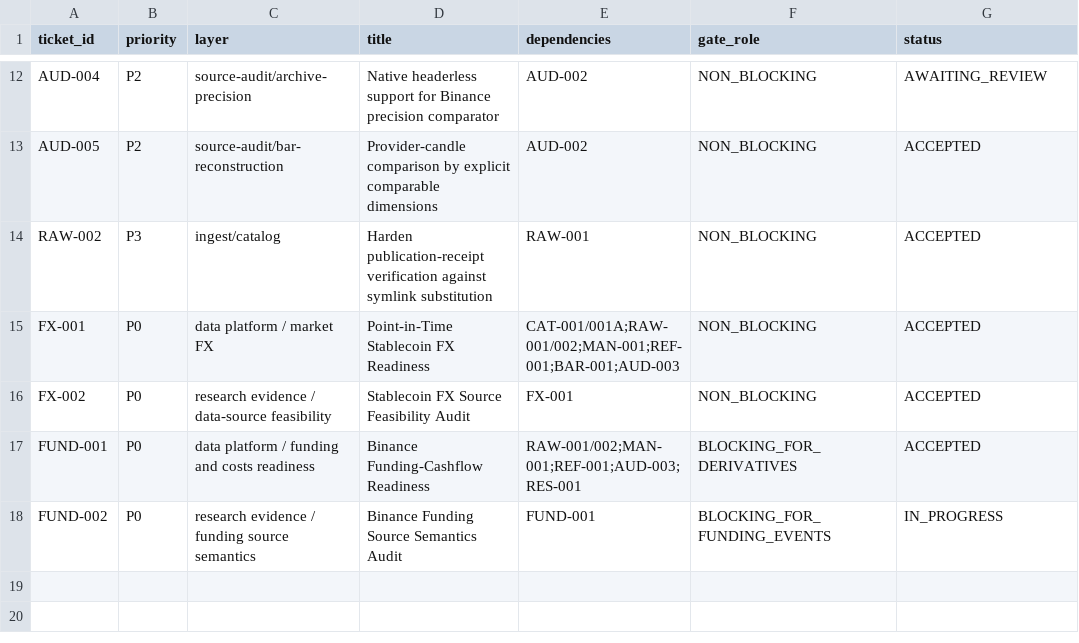
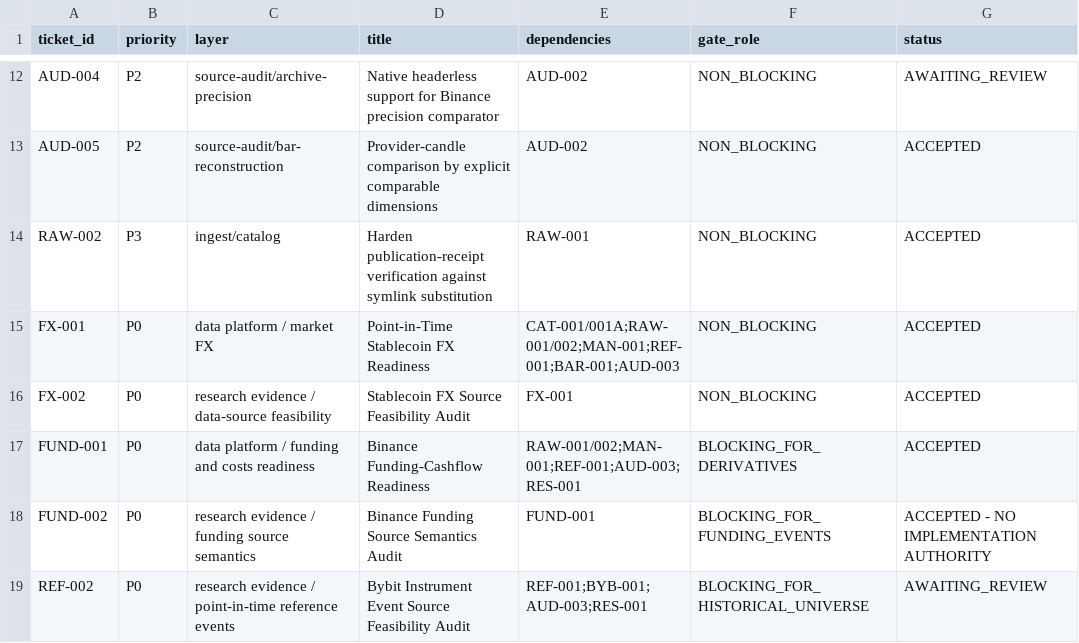
Before and after one commit to larslarsen/Crypto-Multifactor-Bot, a CSV file: docs/engineering/IMPLEMENTATION_BACKLOG.csv, drawn as a sheet; only a part is shown, gaps mark what is left out.

Commit message:
REF-002: licensing correction to NO_AUTHORITY

```diff
--- a/docs/engineering/IMPLEMENTATION_BACKLOG.csv
+++ b/docs/engineering/IMPLEMENTATION_BACKLOG.csv
@@ -17,2 +17,3 @@ FX-002,P0,research evidence / data-source feasibility,Stablecoin FX Source Feasi
 FUND-001,P0,data platform / funding and costs readiness,Binance Funding-Cashflow Readiness,RAW-001/002;MAN-001;REF-001;AUD-003;RES-001,BLOCKING_FOR_DERIVATIVES,ACCEPTED
-FUND-002,P0,research evidence / funding source semantics,Binance Funding Source Semantics Audit,FUND-001,BLOCKING_FOR_FUNDING_EVENTS,IN_PROGRESS
+FUND-002,P0,research evidence / funding source semantics,Binance Funding Source Semantics Audit,FUND-001,BLOCKING_FOR_FUNDING_EVENTS,ACCEPTED - NO IMPLEMENTATION AUTHORITY
+REF-002,P0,research evidence / point-in-time reference events,Bybit Instrument Event Source Feasibility Audit,REF-001;BYB-001;AUD-003;RES-001,BLOCKING_FOR_HISTORICAL_UNIVERSE,AWAITING_REVIEW
```
Also changed, not shown: 10 other files.
